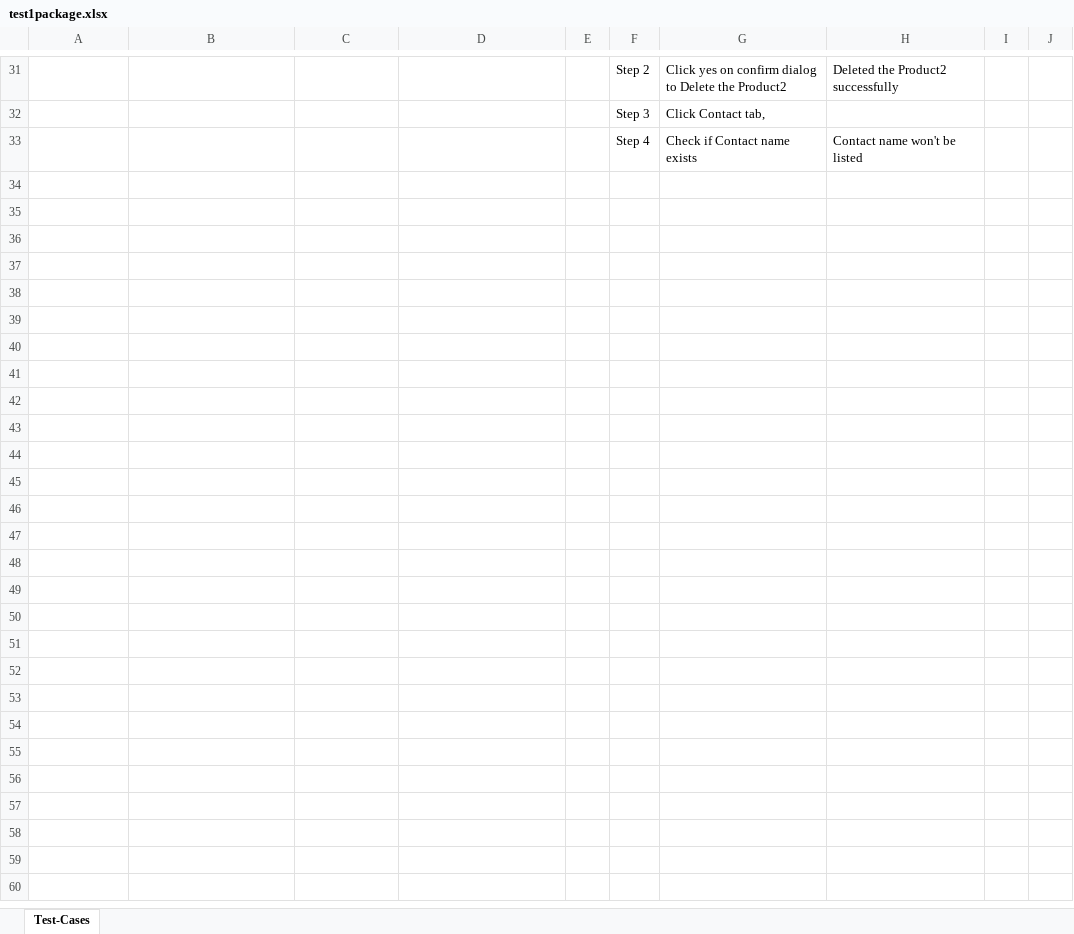
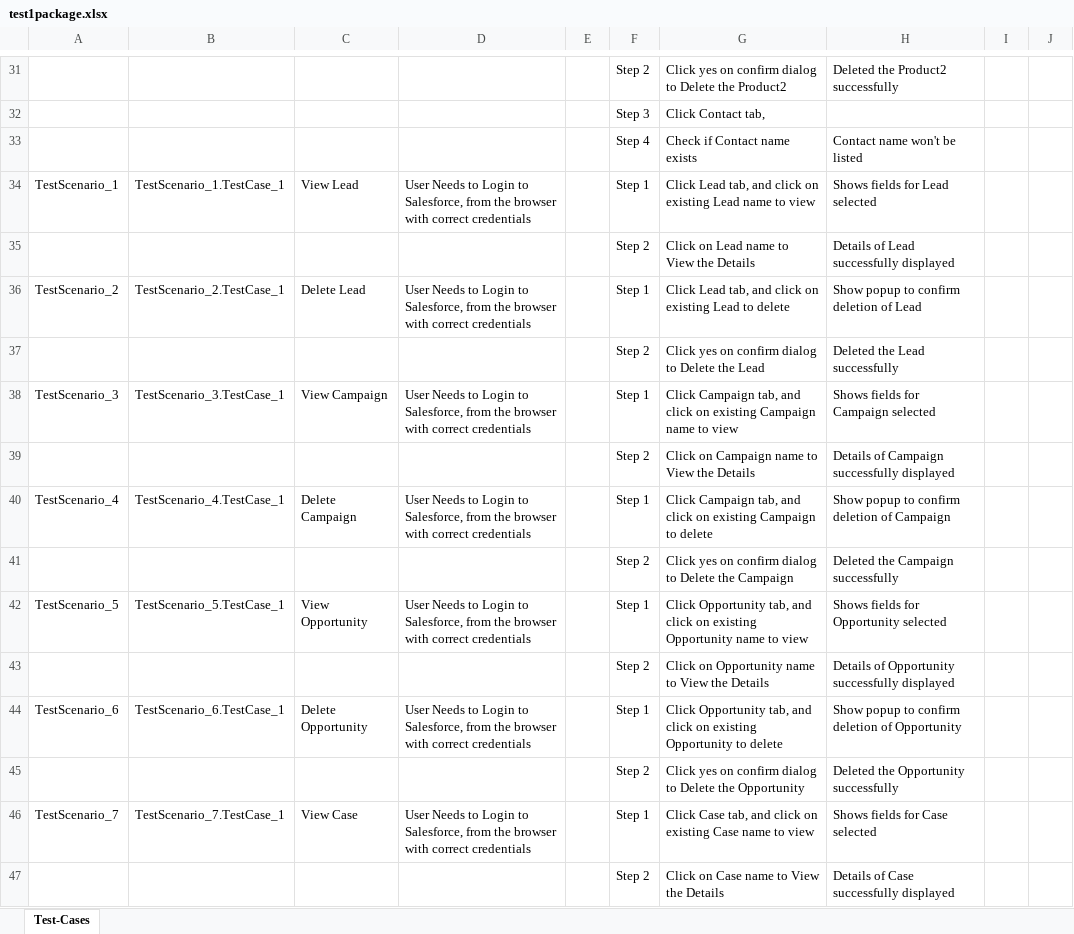
Before and after one commit to ShaikMohamedIrfan/Rohini, an Excel workbook: test1package.xlsx, sheet Test-Cases, drawn as a sheet; only a part is shown, gaps mark what is left out; values as stored, in another font and other column widths than the file's, no borders; table styles not drawn; the diff covers the shown part only; the diff names each change by its address in the sheet, - before the commit and + after, or states it on an @@ line.

Commit message:
Initial Commit for Verification of Test cases

```diff
--- a/test1package.xlsx (sheet Test-Cases)
+++ b/test1package.xlsx (sheet Test-Cases)
+row 34: TestScenario_1 | TestScenario_1.TestCase_1 | View Lead | User Needs to Login to Salesforce, from the browser with correct credentials |  | Step 1 | Click Lead tab, and click on existing Lead name to view | Shows fields for Lead selected
+row 35:  |  |  |  |  | Step 2 | Click on Lead name to View the Details | Details of Lead successfully displayed
+row 36: TestScenario_2 | TestScenario_2.TestCase_1 | Delete Lead | User Needs to Login to Salesforce, from the browser with correct credentials |  | Step 1 | Click Lead tab, and click on existing Lead to delete | Show popup to confirm deletion of Lead
+row 37:  |  |  |  |  | Step 2 | Click yes on confirm dialog to Delete the Lead | Deleted the Lead successfully
+row 38: TestScenario_3 | TestScenario_3.TestCase_1 | View Campaign | User Needs to Login to Salesforce, from the browser with correct credentials |  | Step 1 | Click Campaign tab, and click on existing Campaign name to view | Shows fields for Campaign selected
+row 39:  |  |  |  |  | Step 2 | Click on Campaign name to View the Details | Details of Campaign successfully displayed
+row 40: TestScenario_4 | TestScenario_4.TestCase_1 | Delete Campaign | User Needs to Login to Salesforce, from the browser with correct credentials |  | Step 1 | Click Campaign tab, and click on existing Campaign to delete | Show popup to confirm deletion of Campaign
+row 41:  |  |  |  |  | Step 2 | Click yes on confirm dialog to Delete the Campaign | Deleted the Campaign successfully
+row 42: TestScenario_5 | TestScenario_5.TestCase_1 | View Opportunity | User Needs to Login to Salesforce, from the browser with correct credentials |  | Step 1 | Click Opportunity tab, and click on existing Opportunity name to view | Shows fields for Opportunity selected
+row 43:  |  |  |  |  | Step 2 | Click on Opportunity name to View the Details | Details of Opportunity successfully displayed
+row 44: TestScenario_6 | TestScenario_6.TestCase_1 | Delete Opportunity | User Needs to Login to Salesforce, from the browser with correct credentials |  | Step 1 | Click Opportunity tab, and click on existing Opportunity to delete | Show popup to confirm deletion of Opportunity
+row 45:  |  |  |  |  | Step 2 | Click yes on confirm dialog to Delete the Opportunity | Deleted the Opportunity successfully
+row 46: TestScenario_7 | TestScenario_7.TestCase_1 | View Case | User Needs to Login to Salesforce, from the browser with correct credentials |  | Step 1 | Click Case tab, and click on existing Case name to view | Shows fields for Case selected
+row 47:  |  |  |  |  | Step 2 | Click on Case name to View the Details | Details of Case successfully displayed
```
Also changed, not shown: 14 added rows elsewhere in this sheet.
